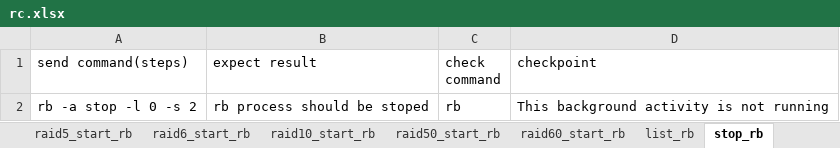
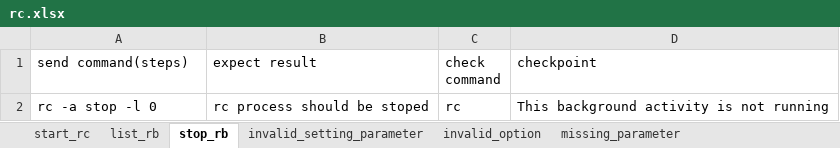
Before and after one commit to FengZiQ/cli, an Excel workbook: data/rc.xlsx, sheet stop_rb, drawn as a sheet; values as stored, in another font and other column widths than the file's, no borders; the diff names each change by its address in the sheet, - before the commit and + after, or states it on an @@ line.

```diff
--- a/data/rc.xlsx (sheet stop_rb)
+++ b/data/rc.xlsx (sheet stop_rb)
-sheet tab: raid5_start_rb
+sheet tab: start_rc
-sheet tab: raid6_start_rb
-sheet tab: raid10_start_rb
-sheet tab: raid50_start_rb
-sheet tab: raid60_start_rb
-A2 (send command(steps)): rb -a stop -l 0 -s 2
+A2 (send command(steps)): rc -a stop -l 0
-B2 (expect result): rb process should be stoped
+B2 (expect result): rc process should be stoped
-C2 (check command): rb
+C2 (check command): rc
```
Also changed, not shown: sheet start_rc, sheet missing_parameter, sheet invalid_setting_parameter, sheet invalid_option, sheet list_rb, other sheet tabs, data/clone.xlsx, data/snapshot.xlsx, 17 other files.
